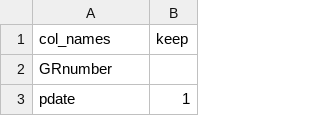
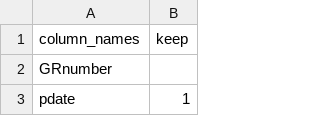
Before and after one commit to ldecicco-USGS/GLPF_manuscript, a CSV file: process/in/glpf_variables_for_SI.csv, drawn as a sheet; only a part is shown.

```diff
--- a/process/in/glpf_variables_for_SI.csv
+++ b/process/in/glpf_variables_for_SI.csv
@@ -1,2 +1,2 @@
-col_names,keep
+column_names,keep
 GRnumber,
```
Also changed, not shown: process/in/glri_variables_for_SI.csv, process/in/mmsd_variables_for_SI.csv, 3 other files.
